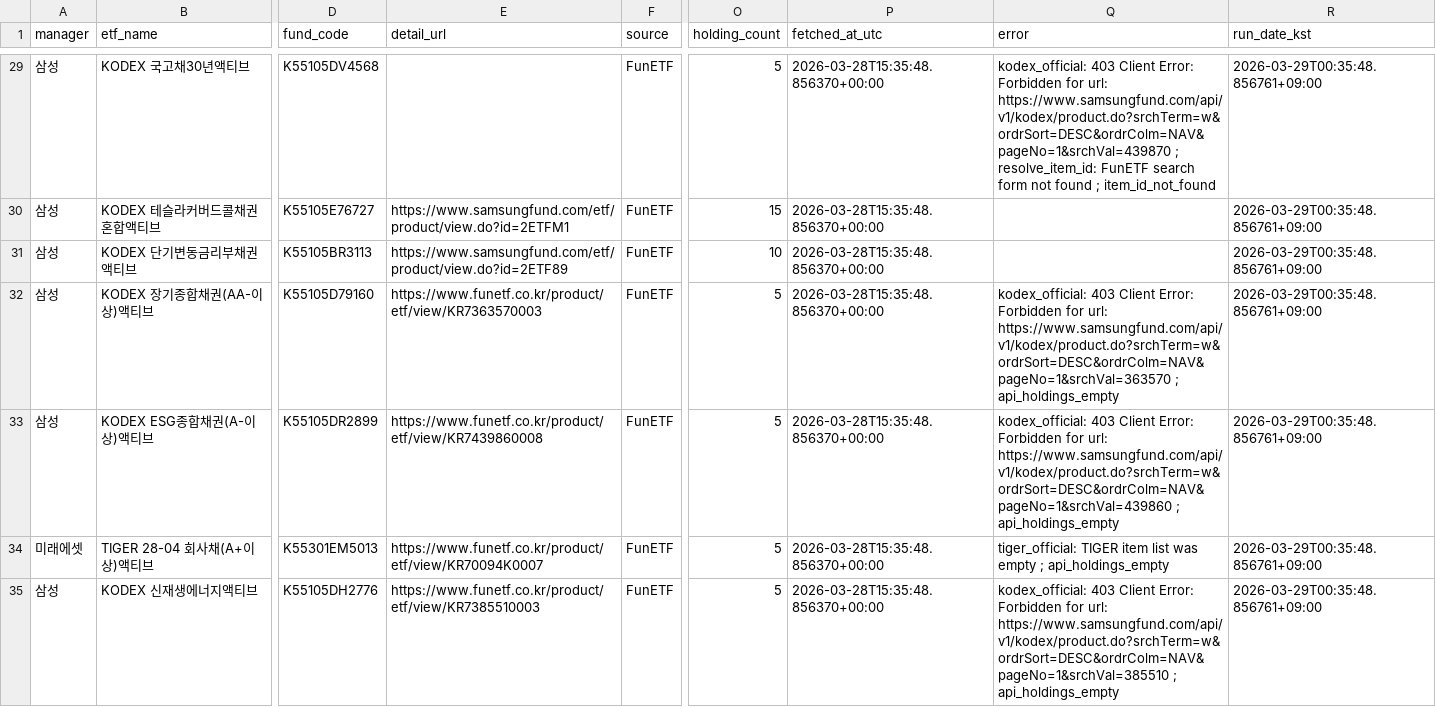
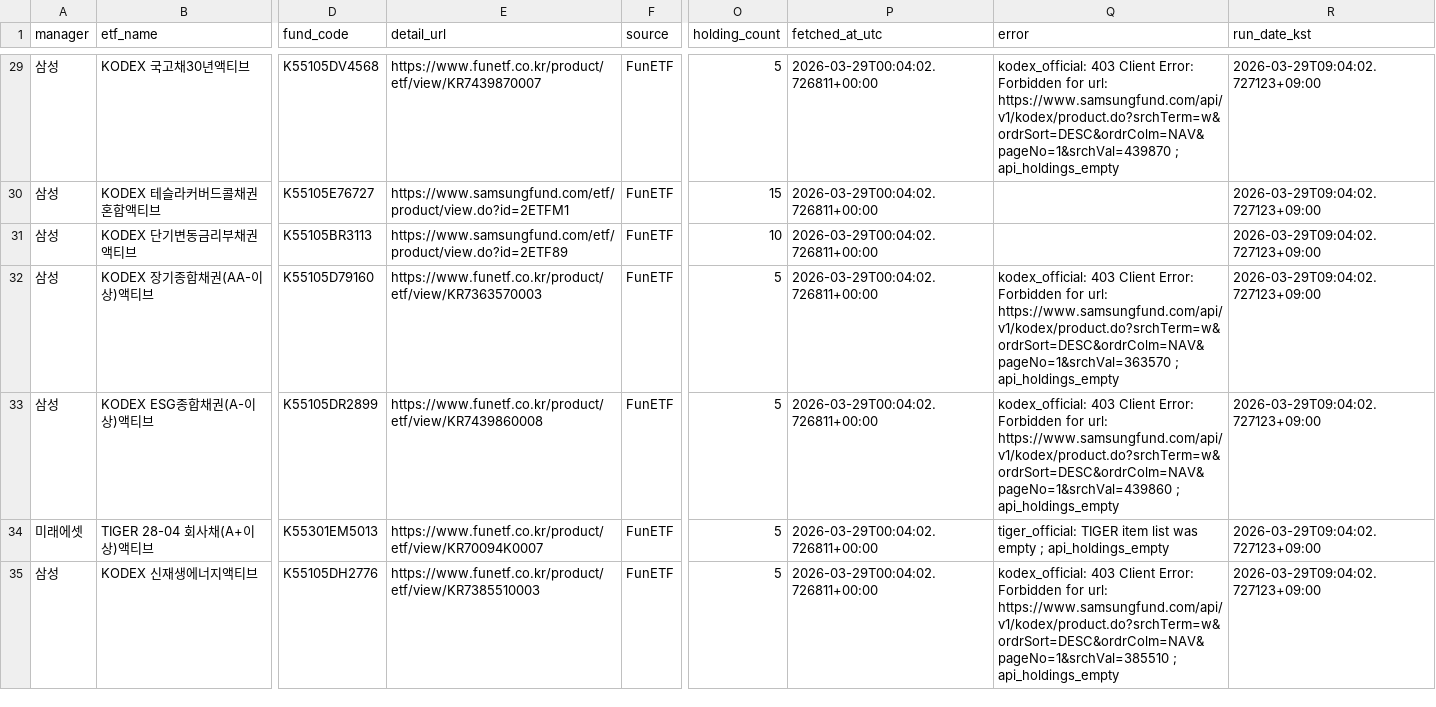
Before and after one commit to jykim4846/etf_check, a CSV file: data/etf_list.csv, drawn as a sheet; only a part is shown, gaps mark what is left out; the diff covers the shown part only; the diff names each change by its address in the sheet, - before the commit and + after, or states it on an @@ line.

```diff
--- a/data/etf_list.csv
+++ b/data/etf_list.csv
-E29 (detail_url): (empty)
+E29 (detail_url): https://www.funetf.co.kr/product/etf/view/KR7439870007
-P29:P35 (fetched_at_utc): 2026-03-28T15:35:48.856370+00:00
+P29:P35 (fetched_at_utc): 2026-03-29T00:04:02.726811+00:00
-Q29 (error): …https://www.samsungfund.com/api/v1/kodex/product.do?srchTerm=w&ordrSort=DESC&ordrColm=NAV&pageNo=1&srchVal=439870 ; resolve_item_id: FunETF search form not found ; item_id_not_found
+Q29 (error): …https://www.samsungfund.com/api/v1/kodex/product.do?srchTerm=w&ordrSort=DESC&ordrColm=NAV&pageNo=1&srchVal=439870 ; api_holdings_empty
-R29:R35 (run_date_kst): 2026-03-29T00:35:48.856761+09:00
+R29:R35 (run_date_kst): 2026-03-29T09:04:02.727123+09:00
```
Also changed, not shown: 127 edited cells elsewhere in this file, data/etf_holdings.csv, 5 other files.
